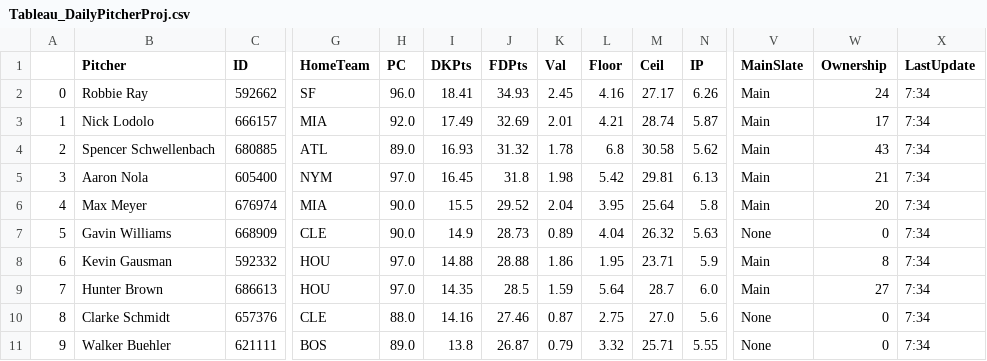
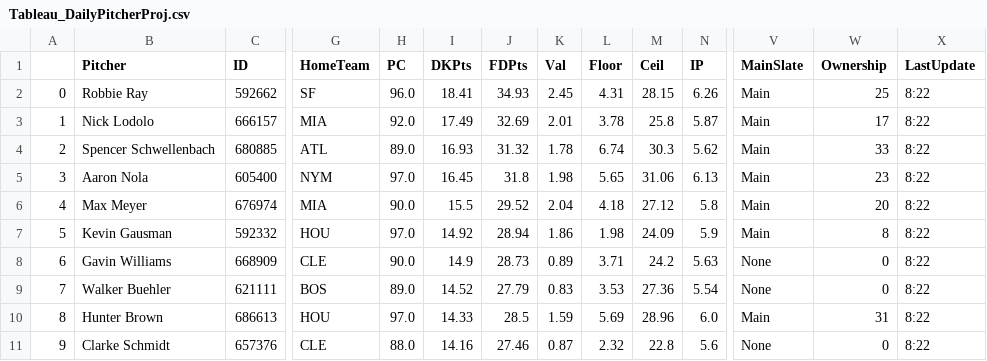
Before and after one commit to JonPGH/slateProj, a CSV file: Data/Tableau_DailyPitcherProj.csv, drawn as a sheet; only a part is shown, gaps mark what is left out; removed rows and columns are numbered as before the commit, all else as after; rows hold the shown columns only; the diff covers the shown part only; the diff names each change by its address in the sheet, - before the commit and + after, or states it on an @@ line.

```diff
--- a/Data/Tableau_DailyPitcherProj.csv
+++ b/Data/Tableau_DailyPitcherProj.csv
-L2 (Floor): 4.16
+L2 (Floor): 4.31
-M2 (Ceil): 27.17
+M2 (Ceil): 28.15
-W2 (Ownership): 24
+W2 (Ownership): 25
-X2:X6 (LastUpdate): 7:34
+X2:X6 (LastUpdate): 8:22
-L3 (Floor): 4.21
+L3 (Floor): 3.78
-M3 (Ceil): 28.74
+M3 (Ceil): 25.8
-L4 (Floor): 6.8
+L4 (Floor): 6.74
-M4 (Ceil): 30.58
+M4 (Ceil): 30.3
-W4 (Ownership): 43
+W4 (Ownership): 33
-L5 (Floor): 5.42
+L5 (Floor): 5.65
-M5 (Ceil): 29.81
+M5 (Ceil): 31.06
-W5 (Ownership): 21
+W5 (Ownership): 23
-L6 (Floor): 3.95
+L6 (Floor): 4.18
-M6 (Ceil): 25.64
+M6 (Ceil): 27.12
+row 7: 5 | Kevin Gausman | 592332 | HOU | 97.0 | 14.92 | 28.94 | 1.86 | 1.98 | 24.09 | 5.9 | Main | 8 | 8:22
-A8: 5
+A8: 6
-L8 (Floor): 4.04
+L8 (Floor): 3.71
-M8 (Ceil): 26.32
+M8 (Ceil): 24.2
-X8 (LastUpdate): 7:34
+X8 (LastUpdate): 8:22
-row 8: 6 | Kevin Gausman | 592332 | HOU | 97.0 | 14.88 | 28.88 | 1.86 | 1.95 | 23.71 | 5.9 | Main | 8 | 7:34
+row 9: 7 | Walker Buehler | 621111 | BOS | 89.0 | 14.52 | 27.79 | 0.83 | 3.53 | 27.36 | 5.54 | None | 0 | 8:22
-A10: 7
+A10: 8
-I10 (DKPts): 14.35
+I10 (DKPts): 14.33
-L10 (Floor): 5.64
+L10 (Floor): 5.69
-M10 (Ceil): 28.7
+M10 (Ceil): 28.96
-W10 (Ownership): 27
+W10 (Ownership): 31
-X10:X11 (LastUpdate): 7:34
+X10:X11 (LastUpdate): 8:22
-A11: 8
+A11: 9
-L11 (Floor): 2.75
+L11 (Floor): 2.32
-M11 (Ceil): 27.0
+M11 (Ceil): 22.8
-row 11: 9 | Walker Buehler | 621111 | BOS | 89.0 | 13.8 | 26.87 | 0.79 | 3.32 | 25.71 | 5.55 | None | 0 | 7:34
```
Also changed, not shown: 28 edited cells elsewhere in this file, Data/Tableau_DailyHitterProj.csv, Data/betValues.csv, 6 other files.
